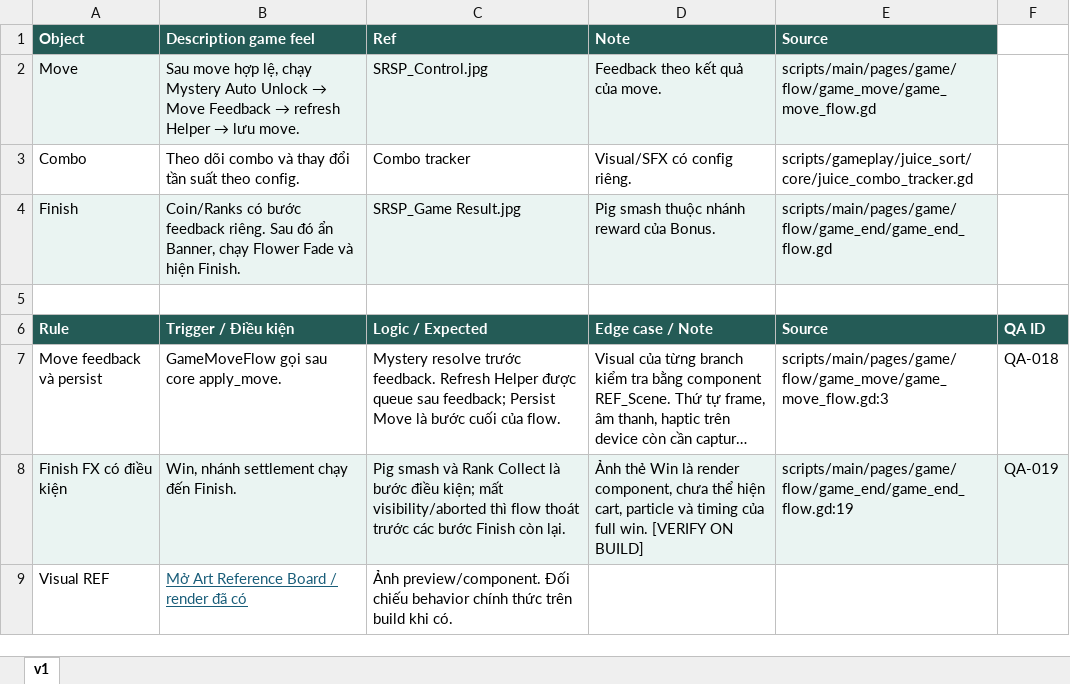
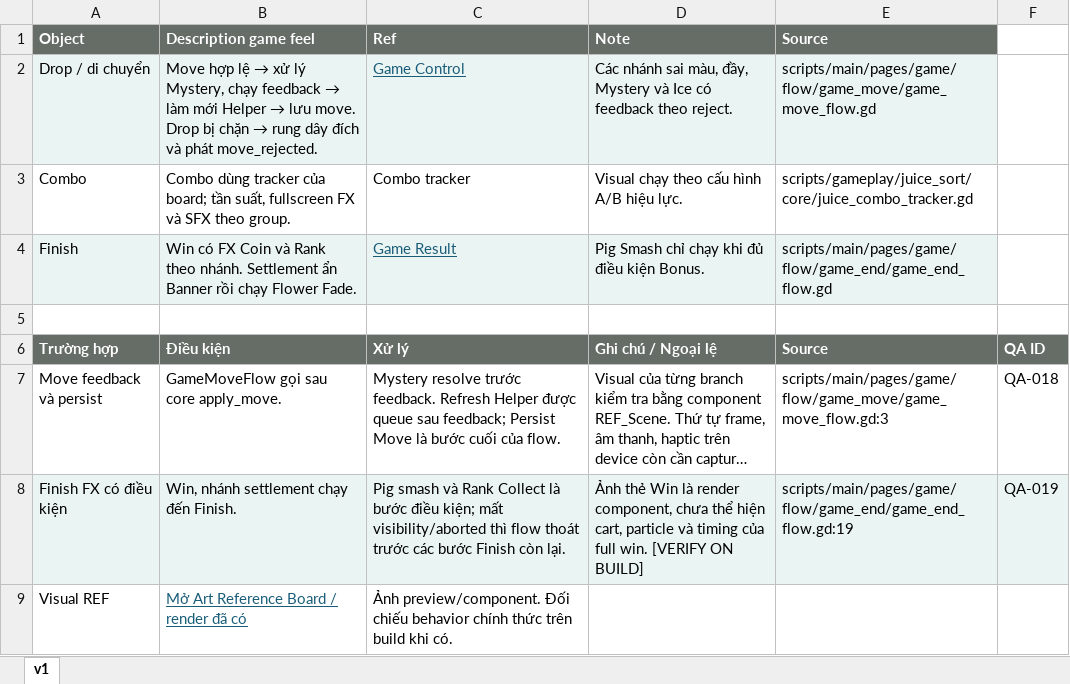
Before and after one commit to Bicuti05/GodotProject, an Excel workbook: Codex_Work/Docs/1. Main Game/GameFeel/SRSP_Game Feel.xlsx, sheet v1, drawn as a sheet; long unchanged cells end in …; values as stored, in another font and other column widths than the file's, no borders; removed rows and columns are numbered as before the commit, all else as after; the diff names each change by its address in the sheet, - before the commit and + after, or states it on an @@ line.

```diff
--- a/Codex_Work/Docs/1. Main Game/GameFeel/SRSP_Game Feel.xlsx (sheet v1)
+++ b/Codex_Work/Docs/1. Main Game/GameFeel/SRSP_Game Feel.xlsx (sheet v1)
-A1:E1 fill: #245B56
+A1:E1 fill: #666D67
-row 2: Move | Sau move hợp lệ, chạy Mystery Auto Unlock → Move Feedback → refresh Helper → lưu move. | SRSP_Control.jpg | Feedback theo kết quả của move. | scripts/main/pages/game/flow/game_move/game_move_flow.gd
+row 2: Drop / di chuyển | Move hợp lệ → xử lý Mystery, chạy feedback → làm mới Helper → lưu move. Drop bị chặn → rung dây đích và phát move_rejected. | Game Control | Các nhánh sai màu, đầy, Mystery và Ice có feedback theo reject. | scripts/main/pages/game/flow/game_move/game_move_flow.gd
-B3 (Description game feel): Theo dõi combo và thay đổi tần suất theo config.
+B3 (Description game feel): Combo dùng tracker của board; tần suất, fullscreen FX và SFX theo group.
-D3 (Note): Visual/SFX có config riêng.
+D3 (Note): Visual chạy theo cấu hình A/B hiệu lực.
-B4 (Description game feel): Coin/Ranks có bước feedback riêng. Sau đó ẩn Banner, chạy Flower Fade và hiện Finish.
+B4 (Description game feel): Win có FX Coin và Rank theo nhánh. Settlement ẩn Banner rồi chạy Flower Fade.
-C4 (Ref): SRSP_Game Result.jpg
+C4 (Ref): Game Result
@@ C4 underline: off → on, text colour: black → #195D79 @@
-D4 (Note): Pig smash thuộc nhánh reward của Bonus.
+D4 (Note): Pig Smash chỉ chạy khi đủ điều kiện Bonus.
-row 6: Rule | Trigger / Điều kiện | Logic / Expected | Edge case / Note | Source | QA ID
+row 6: Trường hợp | Điều kiện | Xử lý | Ghi chú / Ngoại lệ | Source | QA ID
```
Also changed, not shown: Codex_Work/AI_Internal/QA_REVIEW_LOG.xlsx, Codex_Work/Docs/1. Main Game/Level Unlock/SRSP_Level Unlock.xlsx, 20 other files.
